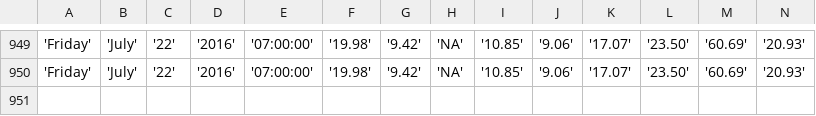
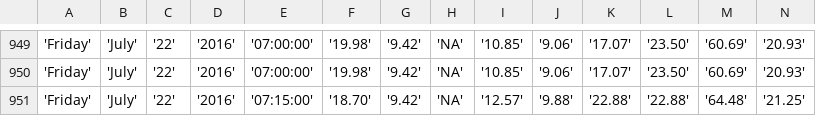
Before and after one commit to bibekpoddar/sdpcbdata, a CSV file: igi.csv, drawn as a sheet; only a part is shown, gaps mark what is left out; rows hold the shown columns only; the diff names each change by its address in the sheet, - before the commit and + after, or states it on an @@ line.

Commit message:
Updated data

```diff
--- a/igi.csv
+++ b/igi.csv
+row 951: 'Friday' | 'July' | '22' | '2016' | '07:15:00' | '18.70' | '9.42' | 'NA' | '12.57' | '9.88' | '22.88' | '22.88' | '64.48' | '21.25'
```
Also changed, not shown: av.csv, cl.csv, 3 other files.
